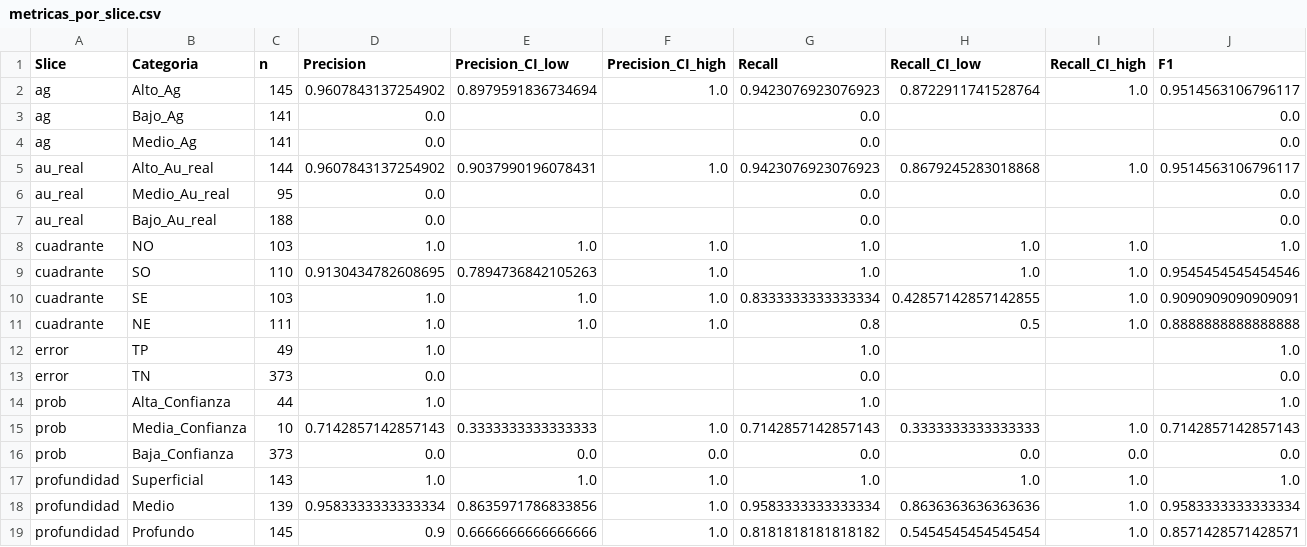
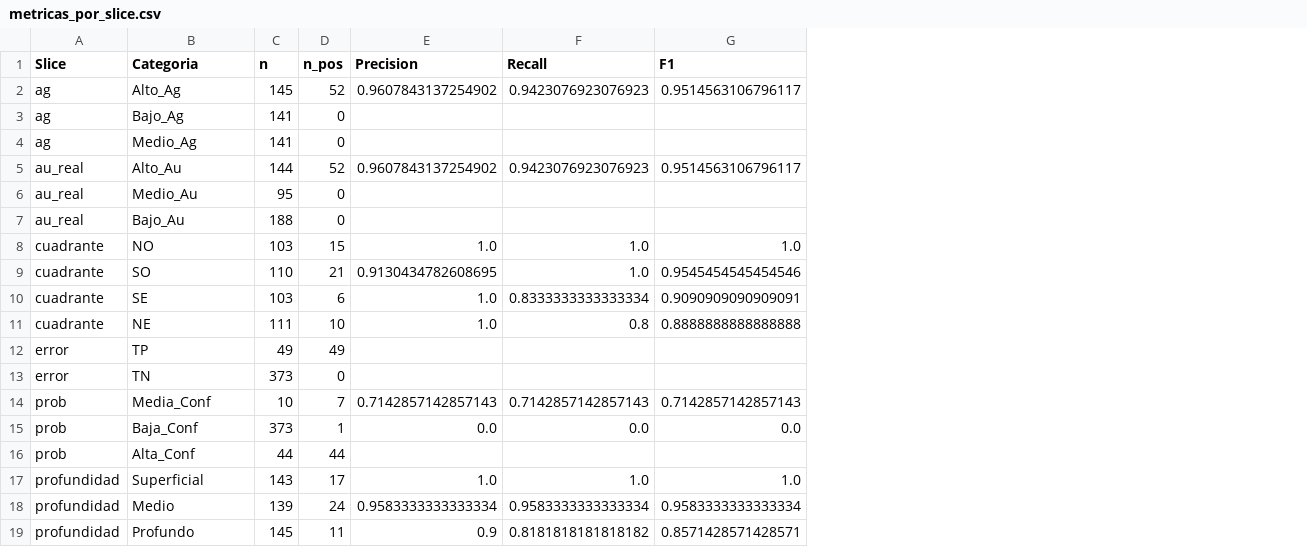
Before and after one commit to Fernando-Huaman/proyecto-zona-interes-Au, a CSV file: notebooks/outputs_sprint4/results/metricas_por_slice.csv, drawn as a sheet; only a part is shown; removed rows and columns are numbered as before the commit, all else as after; rows hold the shown columns only; the diff names each change by its address in the sheet, - before the commit and + after, or states it on an @@ line.

```diff
--- a/notebooks/outputs_sprint4/results/metricas_por_slice.csv
+++ b/notebooks/outputs_sprint4/results/metricas_por_slice.csv
+column D (n_pos), rows 2-5: 52 | 0 | 0 | 52; rows 8-15: 15 | 21 | 6 | 10 | 49 | 0 | 7 | 1; rows 17-19: 17 | 24 | 11
-column E (Precision_CI_low), rows 2-5: 0.8979591836734694 |  |  | 0.9037990196078431; rows 8-11: 1.0 | 0.7894736842105263 | 1.0 | 1.0; rows 15-19: 0.3333333333333333 | 0.0 | 1.0 | 0.8635971786833856 | 0.6666666666666666
-column F (Precision_CI_high), rows 2-5: 1.0 |  |  | 1.0; rows 8-11: all 1.0; rows 15-19: 1.0 | 0.0 | 1.0 | 1.0 | 1.0
-column H (Recall_CI_low), rows 2-5: 0.8722911741528764 |  |  | 0.8679245283018868; rows 8-11: 1.0 | 1.0 | 0.42857142857142855 | 0.5; rows 15-19: 0.3333333333333333 | 0.0 | 1.0 | 0.8636363636363636 | 0.5454545454545454
-column I (Recall_CI_high), rows 2-5: 1.0 |  |  | 1.0; rows 8-11: all 1.0; rows 15-19: 1.0 | 0.0 | 1.0 | 1.0 | 1.0
-E3:E4 (Precision): 0.0
+E3:E4 (Precision): (empty)
-F3:F4 (Recall): 0.0
+F3:F4 (Recall): (empty)
-G3:G4 (F1): 0.0
+G3:G4 (F1): (empty)
-B5 (Categoria): Alto_Au_real
+B5 (Categoria): Alto_Au
-row 6: au_real | Medio_Au_real | 95 | 0.0 |  |  | 0.0 |  |  | 0.0
-row 7: au_real | Bajo_Au_real | 188 | 0.0 |  |  | 0.0 |  |  | 0.0
+row 6: au_real | Medio_Au | 95 | 0
+row 7: au_real | Bajo_Au | 188 | 0
-E12 (Precision): 1.0
+E12 (Precision): (empty)
-F12 (Recall): 1.0
+F12 (Recall): (empty)
-G12 (F1): 1.0
+G12 (F1): (empty)
-E13 (Precision): 0.0
+E13 (Precision): (empty)
-F13 (Recall): 0.0
+F13 (Recall): (empty)
-G13 (F1): 0.0
+G13 (F1): (empty)
-row 14: prob | Alta_Confianza | 44 | 1.0 |  |  | 1.0 |  |  | 1.0
-B14 (Categoria): Media_Confianza
+B14 (Categoria): Media_Conf
-B15 (Categoria): Baja_Confianza
+B15 (Categoria): Baja_Conf
+row 16: prob | Alta_Conf | 44 | 44
```
Also changed, not shown: notebooks/outputs_sprint4/results/plan_mitigaciones.csv, notebooks/outputs_sprint4/results/slices_problematicos.csv, 14 other files.
